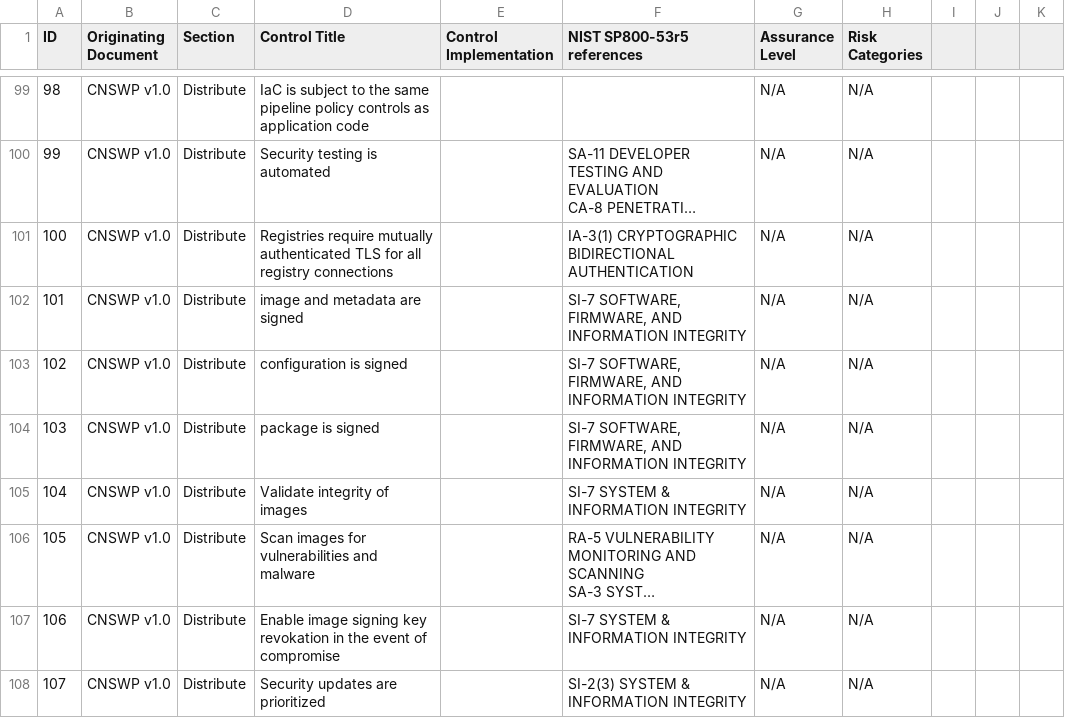
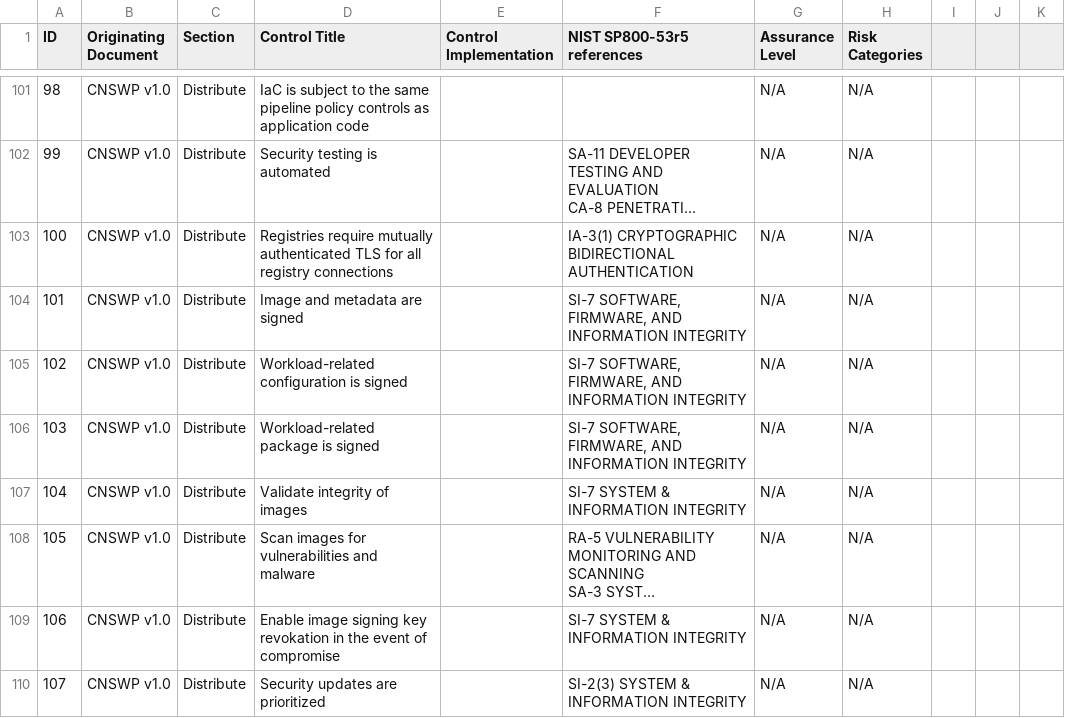
Before and after one commit to cloud-native-security-controls/controls-catalog, a CSV file: controls/controls_catalog_v1.0.csv, drawn as a sheet; only a part is shown, gaps mark what is left out; long unchanged cells end in …; addresses are those after the commit; the diff covers the shown part only; the diff names each change by its address in the sheet, - before the commit and + after, or states it on an @@ line.

```diff
--- a/controls/controls_catalog_v1.0.csv
+++ b/controls/controls_catalog_v1.0.csv
-D104 (Control Title): image and metadata are signed
+D104 (Control Title): Image and metadata are signed
-D105 (Control Title): configuration is signed
+D105 (Control Title): Workload-related configuration is signed
-D106 (Control Title): package is signed
+D106 (Control Title): Workload-related package is signed
```
Also changed, not shown: 3 added rows, 1 removed row and 32 edited cells elsewhere in this file.
